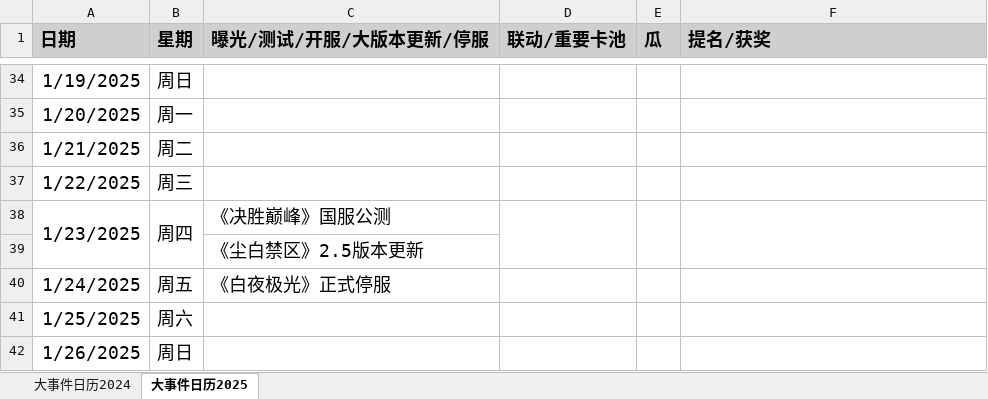
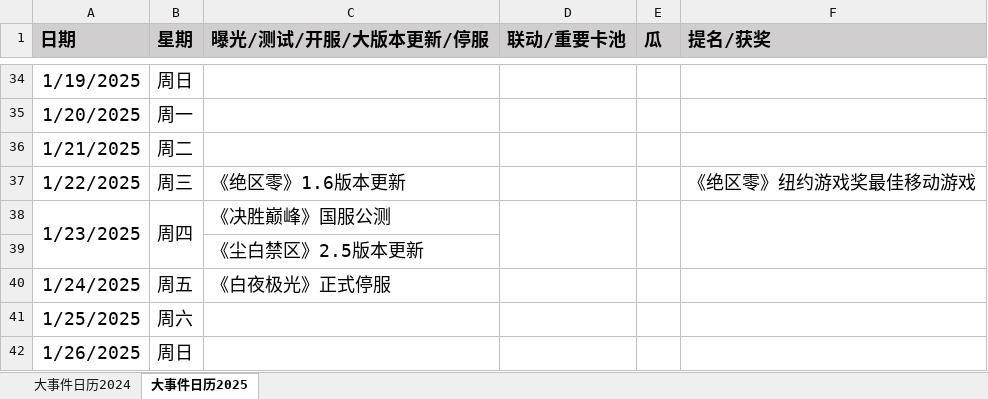
Before and after one commit to zq56745674/HSR_DATA_SERVER, an Excel workbook: doc/手游大事件日历.xlsx, sheet 大事件日历2025, drawn as a sheet; only a part is shown, gaps mark what is left out; values as stored, in another font and other column widths than the file's, no borders; the diff names each change by its address in the sheet, - before the commit and + after, or states it on an @@ line.

```diff
--- a/doc/手游大事件日历.xlsx (sheet 大事件日历2025)
+++ b/doc/手游大事件日历.xlsx (sheet 大事件日历2025)
-C37 (曝光/测试/开服/大版本更新/停服): (empty)
+C37 (曝光/测试/开服/大版本更新/停服): 《绝区零》1.6版本更新
-F37 (提名/获奖): (empty)
+F37 (提名/获奖): 《绝区零》纽约游戏奖最佳移动游戏
```
Also changed, not shown: doc/data.xlsx.
